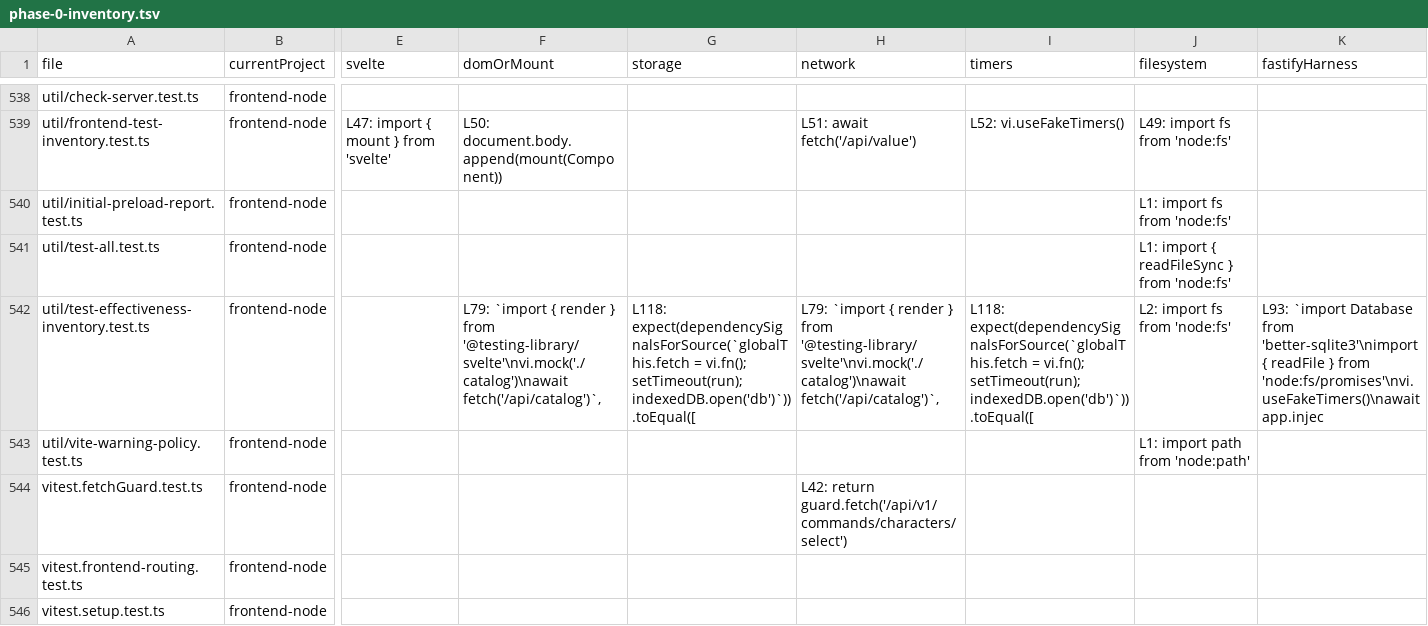
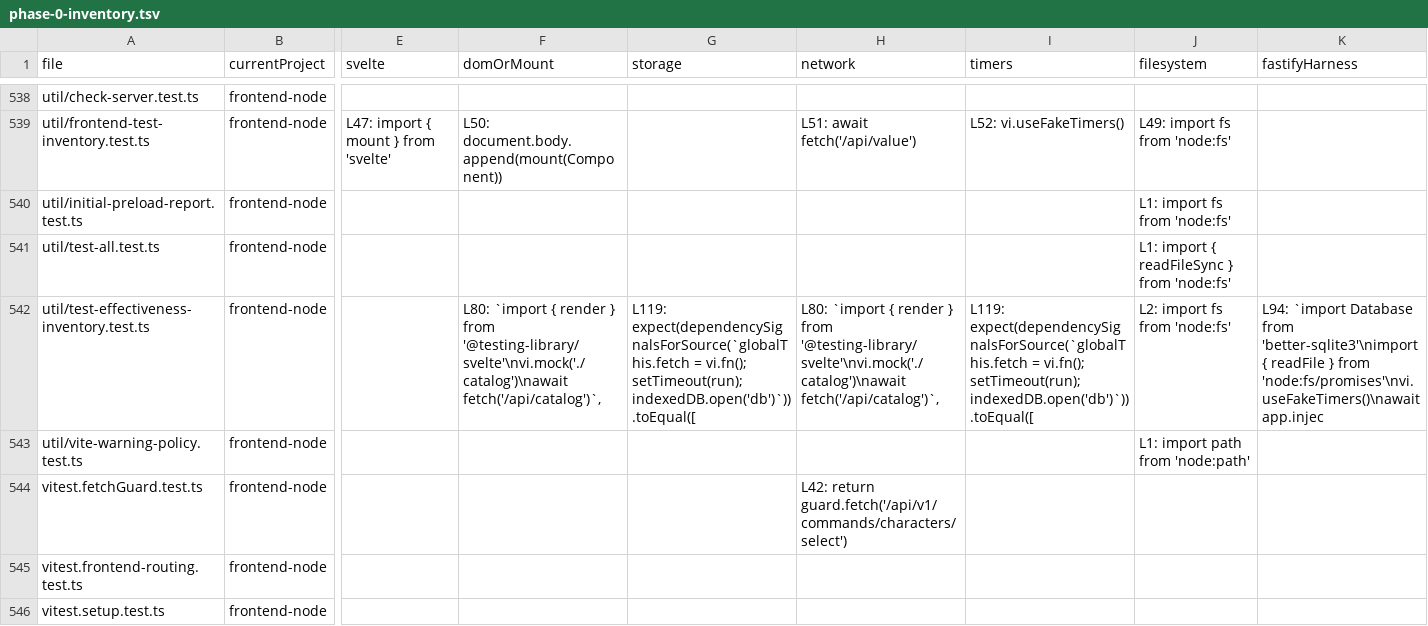
Before and after one commit to rhplus0831/RisuAI, a TSV file: .archived-docs/performance-and-stability/frontend-test-architecture/phase-0-inventory.tsv, drawn as a sheet; only a part is shown, gaps mark what is left out; the diff names each change by its address in the sheet, - before the commit and + after, or states it on an @@ line.

```diff
--- a/.archived-docs/performance-and-stability/frontend-test-architecture/phase-0-inventory.tsv
+++ b/.archived-docs/performance-and-stability/frontend-test-architecture/phase-0-inventory.tsv
-F542 (domOrMount): L79: `import {…
+F542 (domOrMount): L80: `import {…
-G542 (storage): L118: expect(dependencySignalsForSource(`globalThis.fetch =…
+G542 (storage): L119: expect(dependencySignalsForSource(`globalThis.fetch =…
-H542 (network): L79: `import {…
+H542 (network): L80: `import {…
-I542 (timers): L118: expect(dependencySignalsForSource(`globalThis.fetch =…
+I542 (timers): L119: expect(dependencySignalsForSource(`globalThis.fetch =…
-K542 (fastifyHarness): L93: `import Database…
+K542 (fastifyHarness): L94: `import Database…
```
Also changed, not shown: 12 other files.
